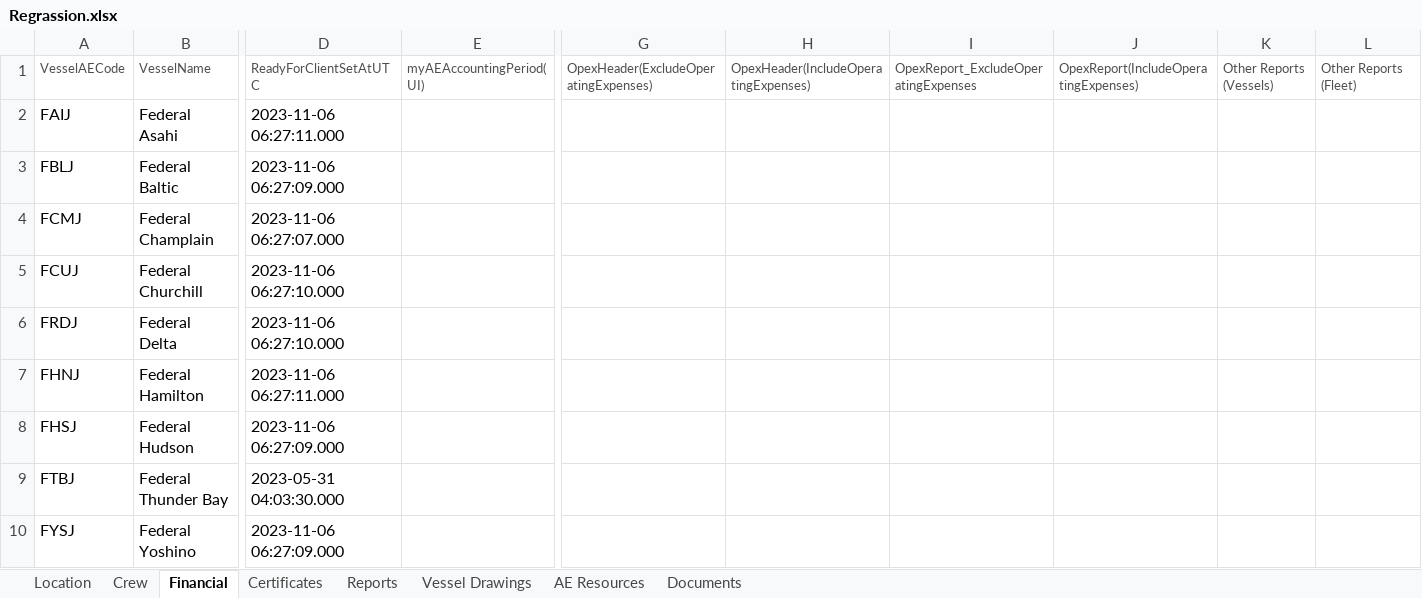
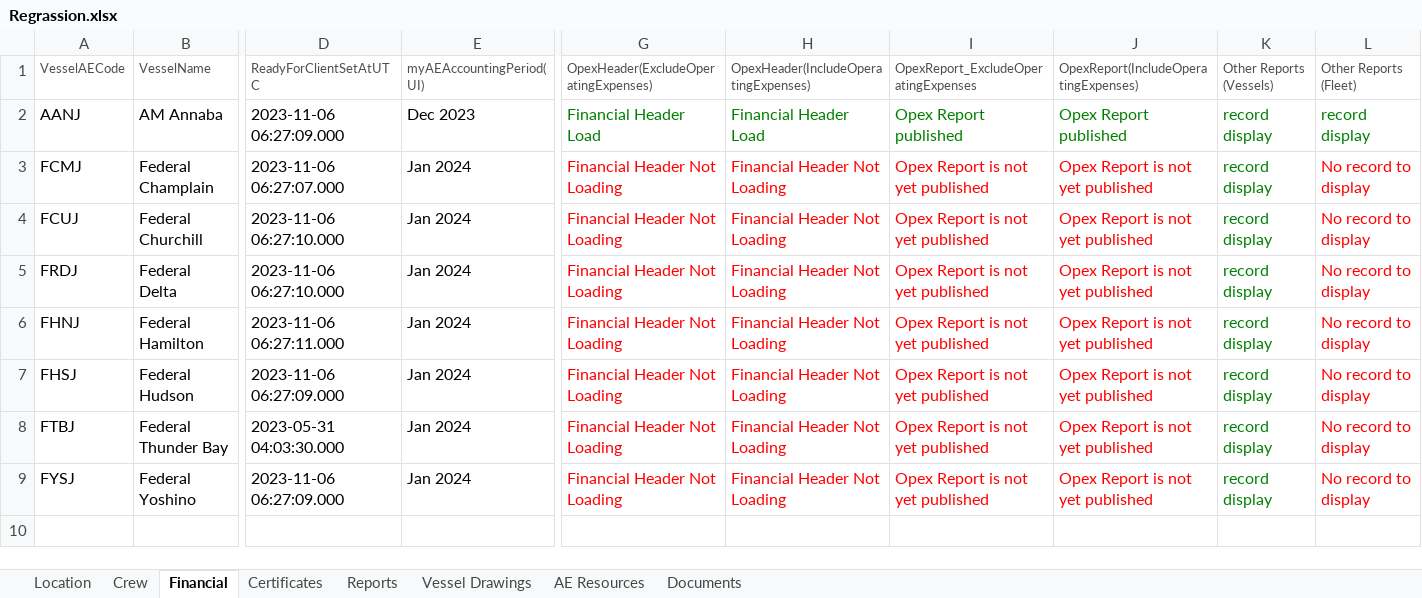
Before and after one commit to angloeastern/Automation-coding-Task, an Excel workbook: com.AE_Management/src/main/resources/Data/Regrassion.xlsx, sheet Financial, drawn as a sheet; only a part is shown, gaps mark what is left out; values as stored, in another font and other column widths than the file's, no borders; removed rows and columns are numbered as before the commit, all else as after; rows hold the shown columns only; the diff names each change by its address in the sheet, - before the commit and + after, or states it on an @@ line.

```diff
--- a/com.AE_Management/src/main/resources/Data/Regrassion.xlsx (sheet Financial)
+++ b/com.AE_Management/src/main/resources/Data/Regrassion.xlsx (sheet Financial)
-row 2: FAIJ | Federal Asahi | 2023-11-06 06:27:11.000
-row 3: FBLJ | Federal Baltic | 2023-11-06 06:27:09.000
+row 2: AANJ | AM Annaba | 2023-11-06 06:27:09.000 | Dec 2023 | Financial Header Load | Financial Header Load | Opex Report published | Opex Report published | record display | record display
-E3:E9 (myAEAccountingPeriod(UI)): (empty)
+E3:E9 (myAEAccountingPeriod(UI)): Jan 2024
-G3:G9: (empty)
+G3:G9: Financial Header Not Loading
-H3:H9: (empty)
+H3:H9: Financial Header Not Loading
-I3:I9: (empty)
+I3:I9: Opex Report is not yet published
-J3:J9: (empty)
+J3:J9: Opex Report is not yet published
-K3:K9 (Other Reports (Vessels)): (empty)
+K3:K9 (Other Reports (Vessels)): record display
-L3:L9 (Other Reports (Fleet)): (empty)
+L3:L9 (Other Reports (Fleet)): No record to display
```
Also changed, not shown: sheet Reports, sheet Crew, sheet Location, sheet Certificates, sheet Vessel Drawings, sheet Documents, 1 more sheet, 18 other files.
